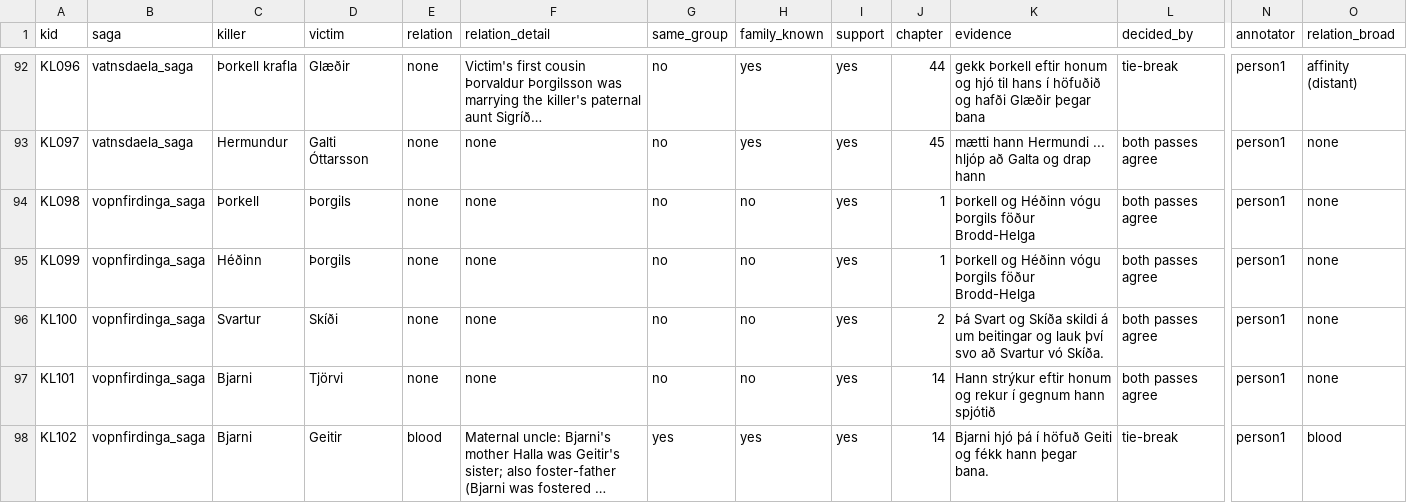
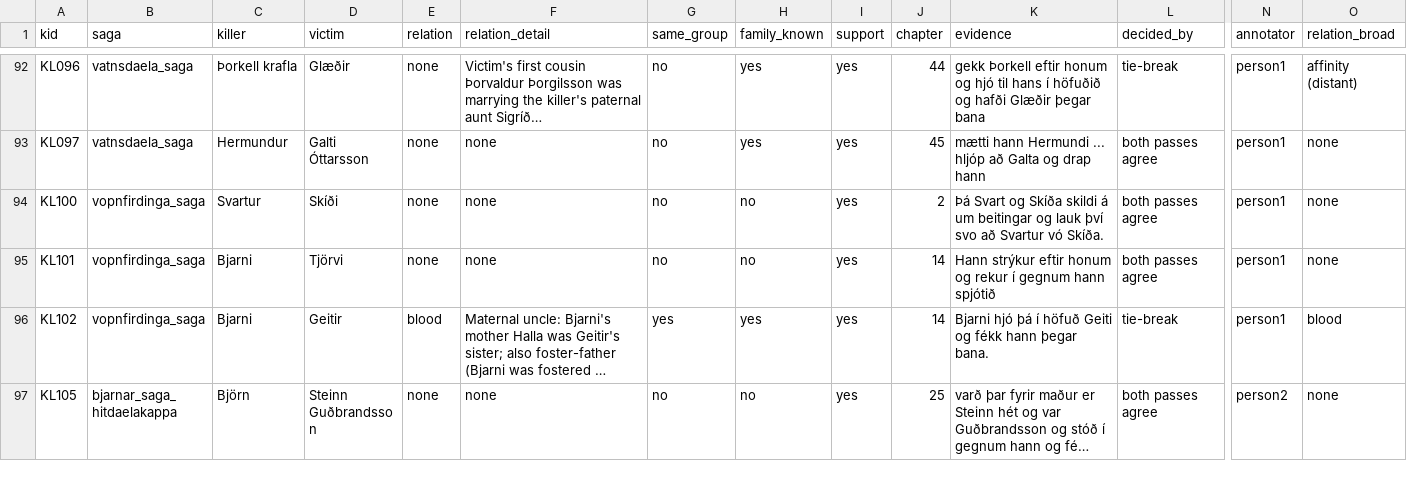
Before and after one commit to s252869/sagas, a CSV file: data/final/killings_final.csv, drawn as a sheet; only a part is shown, gaps mark what is left out; the shorter side is filled out with more unchanged rows; long unchanged cells end in …; rows hold the shown columns only; the diff covers the shown part only; the diff names each change by its address in the sheet, - before the commit and + after, or states it on an @@ line.

```diff
--- a/data/final/killings_final.csv
+++ b/data/final/killings_final.csv
-row 94: KL098 | vopnfirdinga_saga | Þorkell | Þorgils | none | none | no | no | yes | 1 | Þorkell og Héðinn vógu Þorgils föður Brodd-Helga | both passes agree | person1 | none
-row 95: KL099 | vopnfirdinga_saga | Héðinn | Þorgils | none | none | no | no | yes | 1 | Þorkell og Héðinn vógu Þorgils föður Brodd-Helga | both passes agree | person1 | none
```
Also changed, not shown: 5 removed rows elsewhere in this file, data/analysis/persons.csv, data/analysis/sq1_results.csv, 27 other files.
